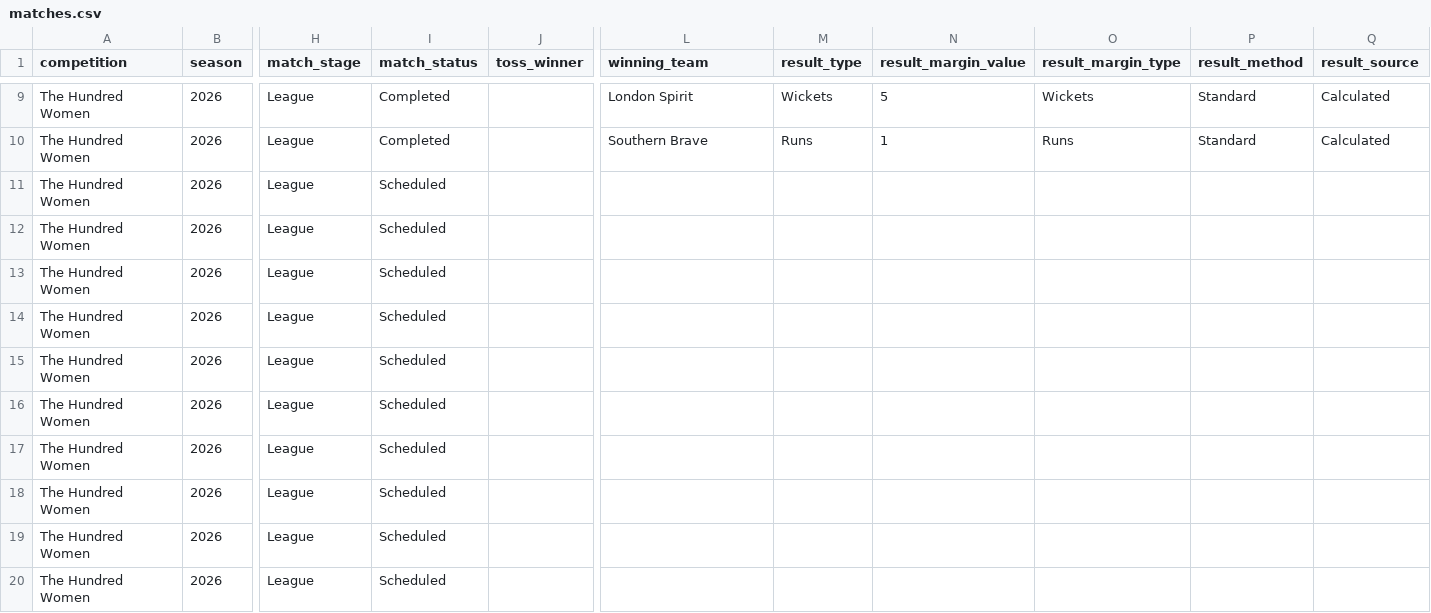
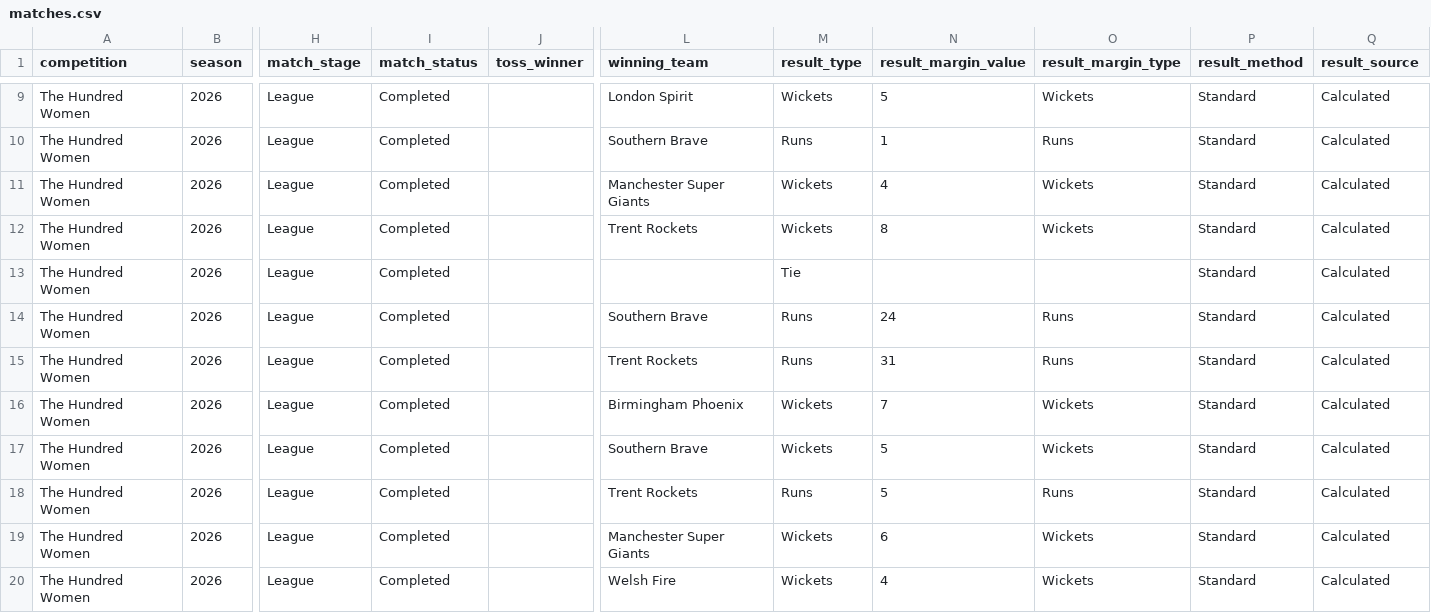
Before and after one commit to davewalker5/CricketTracker, a CSV file: data/imports/HUNDRED-WOMEN-2026/matches.csv, drawn as a sheet; only a part is shown, gaps mark what is left out; the diff covers the shown part only; the diff names each change by its address in the sheet, - before the commit and + after, or states it on an @@ line.

```diff
--- a/data/imports/HUNDRED-WOMEN-2026/matches.csv
+++ b/data/imports/HUNDRED-WOMEN-2026/matches.csv
-I11:I20 (match_status): Scheduled
+I11:I20 (match_status): Completed
-L11 (winning_team): (empty)
+L11 (winning_team): Manchester Super Giants
-M11:M12 (result_type): (empty)
+M11:M12 (result_type): Wickets
-N11 (result_margin_value): (empty)
+N11 (result_margin_value): 4
-O11:O12 (result_margin_type): (empty)
+O11:O12 (result_margin_type): Wickets
-P11:P20 (result_method): (empty)
+P11:P20 (result_method): Standard
-Q11:Q20 (result_source): (empty)
+Q11:Q20 (result_source): Calculated
-L12 (winning_team): (empty)
+L12 (winning_team): Trent Rockets
-N12 (result_margin_value): (empty)
+N12 (result_margin_value): 8
-M13 (result_type): (empty)
+M13 (result_type): Tie
-L14 (winning_team): (empty)
+L14 (winning_team): Southern Brave
-M14:M15 (result_type): (empty)
+M14:M15 (result_type): Runs
-N14 (result_margin_value): (empty)
+N14 (result_margin_value): 24
-O14:O15 (result_margin_type): (empty)
+O14:O15 (result_margin_type): Runs
-L15 (winning_team): (empty)
+L15 (winning_team): Trent Rockets
-N15 (result_margin_value): (empty)
+N15 (result_margin_value): 31
-L16 (winning_team): (empty)
+L16 (winning_team): Birmingham Phoenix
-M16:M17 (result_type): (empty)
+M16:M17 (result_type): Wickets
-N16 (result_margin_value): (empty)
+N16 (result_margin_value): 7
-O16:O17 (result_margin_type): (empty)
+O16:O17 (result_margin_type): Wickets
-L17 (winning_team): (empty)
+L17 (winning_team): Southern Brave
-N17:N18 (result_margin_value): (empty)
+N17:N18 (result_margin_value): 5
-L18 (winning_team): (empty)
+L18 (winning_team): Trent Rockets
-M18 (result_type): (empty)
+M18 (result_type): Runs
-O18 (result_margin_type): (empty)
+O18 (result_margin_type): Runs
-L19 (winning_team): (empty)
+L19 (winning_team): Manchester Super Giants
-M19:M20 (result_type): (empty)
+M19:M20 (result_type): Wickets
-N19 (result_margin_value): (empty)
+N19 (result_margin_value): 6
-O19:O20 (result_margin_type): (empty)
+O19:O20 (result_margin_type): Wickets
-L20 (winning_team): (empty)
+L20 (winning_team): Welsh Fire
-N20 (result_margin_value): (empty)
+N20 (result_margin_value): 4
```
Also changed, not shown: 2 added rows and 91 edited cells elsewhere in this file, data/imports/HUNDRED-MEN-2026/innings.csv, data/imports/HUNDRED-MEN-2026/matches.csv, 17 other files.
